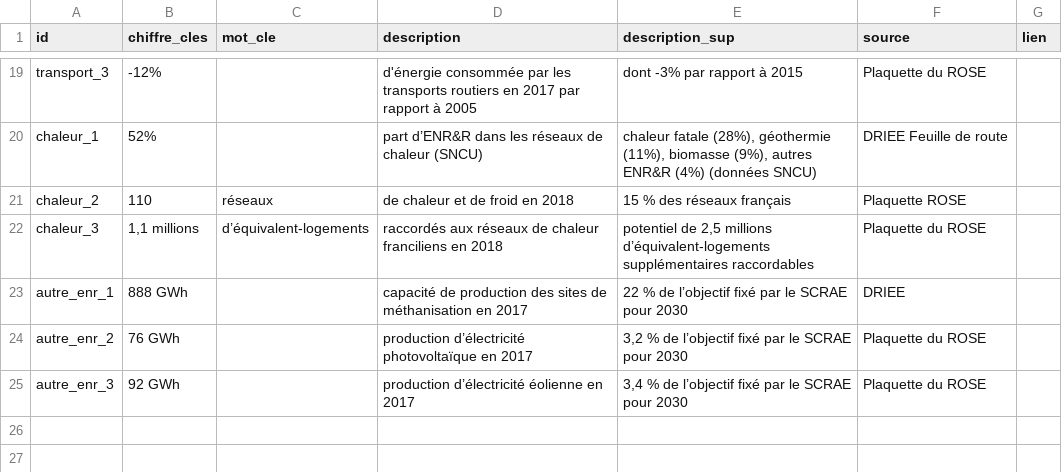
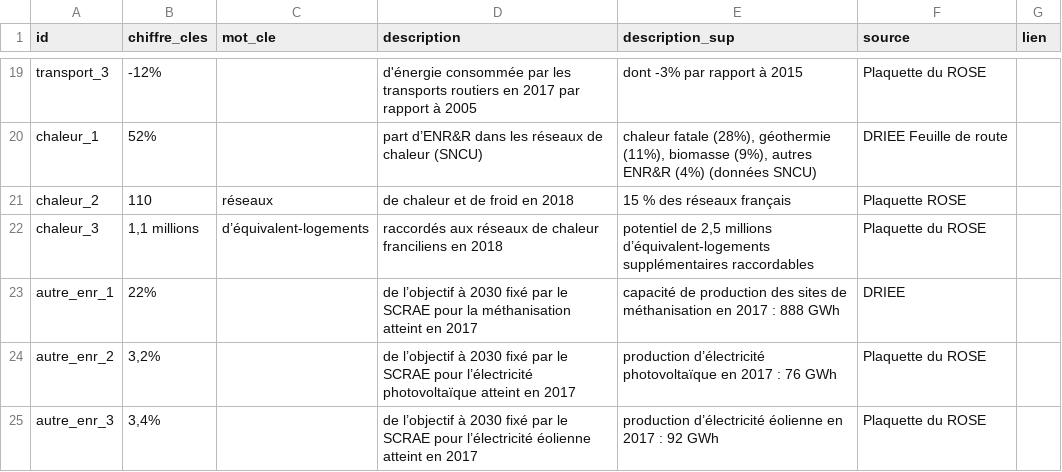
Before and after one commit to SECV-PEE/SECV-PEE.github.io, a CSV file: data/page1_consommation/page_chiffre_cles.csv, drawn as a sheet; only a part is shown, gaps mark what is left out.

Commit message:
Add files via upload

```diff
--- a/data/page1_consommation/page_chiffre_cles.csv
+++ b/data/page1_consommation/page_chiffre_cles.csv
@@ -33,4 +33,4 @@ chaleur_2,110,réseaux,de chaleur et de froid en 2018,15 % des réseaux frança
 chaleur_3,"1,1 millions",d’équivalent-logements,raccordés aux réseaux de chaleur franciliens en 2018,"potentiel de 2,5 millions d’équivalent-logements supplémentaires raccordables",Plaquette du ROSE,
-autre_enr_1,888 GWh,,capacité de production des sites de méthanisation en 2017,22 % de l’objectif fixé par le SCRAE pour 2030,DRIEE,
-autre_enr_2,76 GWh,,production d’électricité photovoltaïque en 2017,"3,2 % de l’objectif fixé par le SCRAE pour 2030",Plaquette du ROSE,
-autre_enr_3,92 GWh,,production d’électricité éolienne en 2017,"3,4 % de l’objectif fixé par le SCRAE pour 2030",Plaquette du ROSE,
+autre_enr_1,22%,,de l’objectif à 2030 fixé par le SCRAE pour la méthanisation atteint en 2017,capacité de production des sites de méthanisation en 2017 : 888 GWh,DRIEE,
+autre_enr_2,"3,2%",,de l’objectif à 2030 fixé par le SCRAE pour l’électricité photovoltaïque atteint en 2017,production d’électricité photovoltaïque en 2017 : 76 GWh,Plaquette du ROSE,
+autre_enr_3,"3,4%",,de l’objectif à 2030 fixé par le SCRAE pour l’électricité éolienne atteint en 2017,production d’électricité éolienne en 2017 : 92 GWh,Plaquette du ROSE,
```
